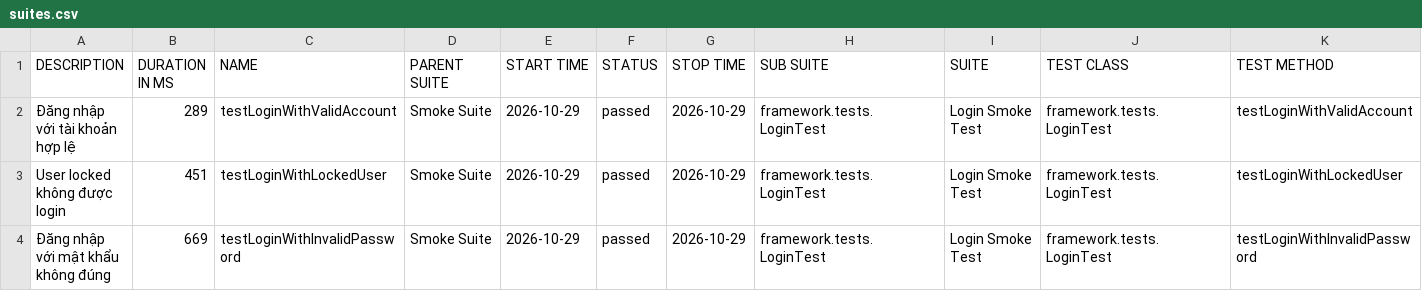
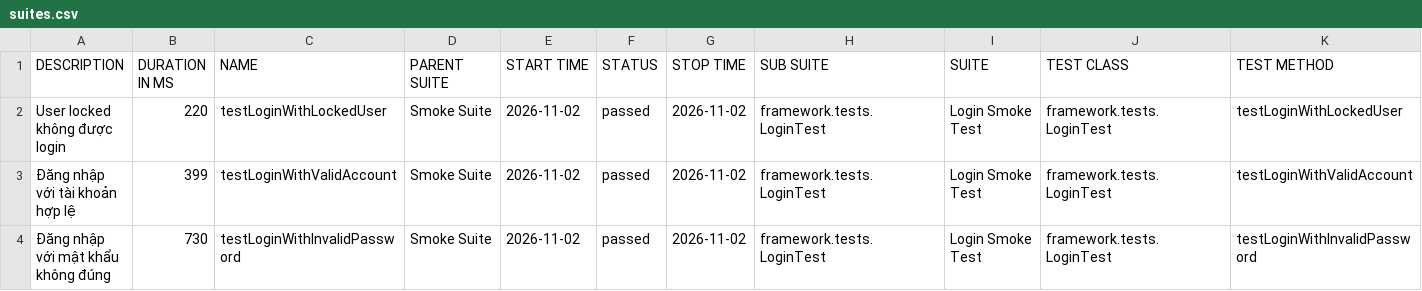
Before and after one commit to maiphun1412/KTPM_B11_NguyenThiPhuongMai_1150080146_CNPM2, a CSV file: data/suites.csv, drawn as a sheet.

```diff
--- a/data/suites.csv
+++ b/data/suites.csv
@@ -1,4 +1,4 @@
 "DESCRIPTION","DURATION IN MS","NAME","PARENT SUITE","START TIME","STATUS","STOP TIME","SUB SUITE","SUITE","TEST CLASS","TEST METHOD"
-"Đăng nhập với tài khoản hợp lệ","289","testLoginWithValidAccount","Smoke Suite","2026-10-29","passed","2026-10-29","framework.tests.LoginTest","Login Smoke Test","framework.tests.LoginTest","testLoginWithValidAccount"
-"User locked không được login","451","testLoginWithLockedUser","Smoke Suite","2026-10-29","passed","2026-10-29","framework.tests.LoginTest","Login Smoke Test","framework.tests.LoginTest","testLoginWithLockedUser"
-"Đăng nhập với mật khẩu không đúng","669","testLoginWithInvalidPassword","Smoke Suite","2026-10-29","passed","2026-10-29","framework.tests.LoginTest","Login Smoke Test","framework.tests.LoginTest","testLoginWithInvalidPassword"
+"User locked không được login","220","testLoginWithLockedUser","Smoke Suite","2026-11-02","passed","2026-11-02","framework.tests.LoginTest","Login Smoke Test","framework.tests.LoginTest","testLoginWithLockedUser"
+"Đăng nhập với tài khoản hợp lệ","399","testLoginWithValidAccount","Smoke Suite","2026-11-02","passed","2026-11-02","framework.tests.LoginTest","Login Smoke Test","framework.tests.LoginTest","testLoginWithValidAccount"
+"Đăng nhập với mật khẩu không đúng","730","testLoginWithInvalidPassword","Smoke Suite","2026-11-02","passed","2026-11-02","framework.tests.LoginTest","Login Smoke Test","framework.tests.LoginTest","testLoginWithInvalidPassword"
```
Also changed, not shown: 34 other files.
